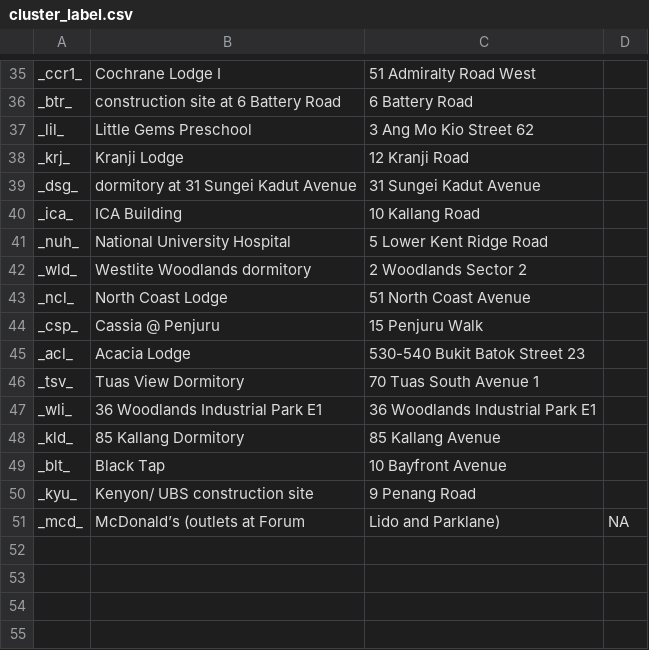
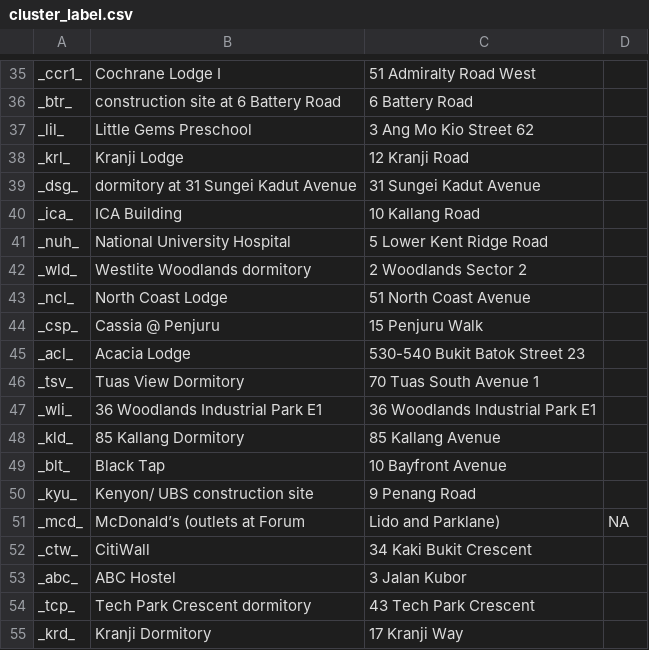
Before and after one commit to lushl9301/Statistics-of-Singapore-COVID-19-Cases, a CSV file: data/cluster_label.csv, drawn as a sheet; only a part is shown, gaps mark what is left out.

```diff
--- a/data/cluster_label.csv
+++ b/data/cluster_label.csv
@@ -37,3 +37,3 @@ _btr_,construction site at 6 Battery Road,6 Battery Road
 _lil_,Little Gems Preschool,3 Ang Mo Kio Street 62
-_krj_,Kranji Lodge,12 Kranji Road
+_krl_,Kranji Lodge,12 Kranji Road
 _dsg_,dormitory at 31 Sungei Kadut Avenue,31 Sungei Kadut Avenue
@@ -51 +51,5 @@ _kyu_,Kenyon/ UBS construction site,9 Penang Road
 _mcd_,McDonald’s (outlets at Forum, Lido and Parklane),NA
+_ctw_,CitiWall,34 Kaki Bukit Crescent
+_abc_,ABC Hostel,3 Jalan Kubor
+_tcp_,Tech Park Crescent dormitory,43 Tech Park Crescent
+_krd_,Kranji Dormitory,17 Kranji Way
```
Also changed, not shown: 4 other files.
